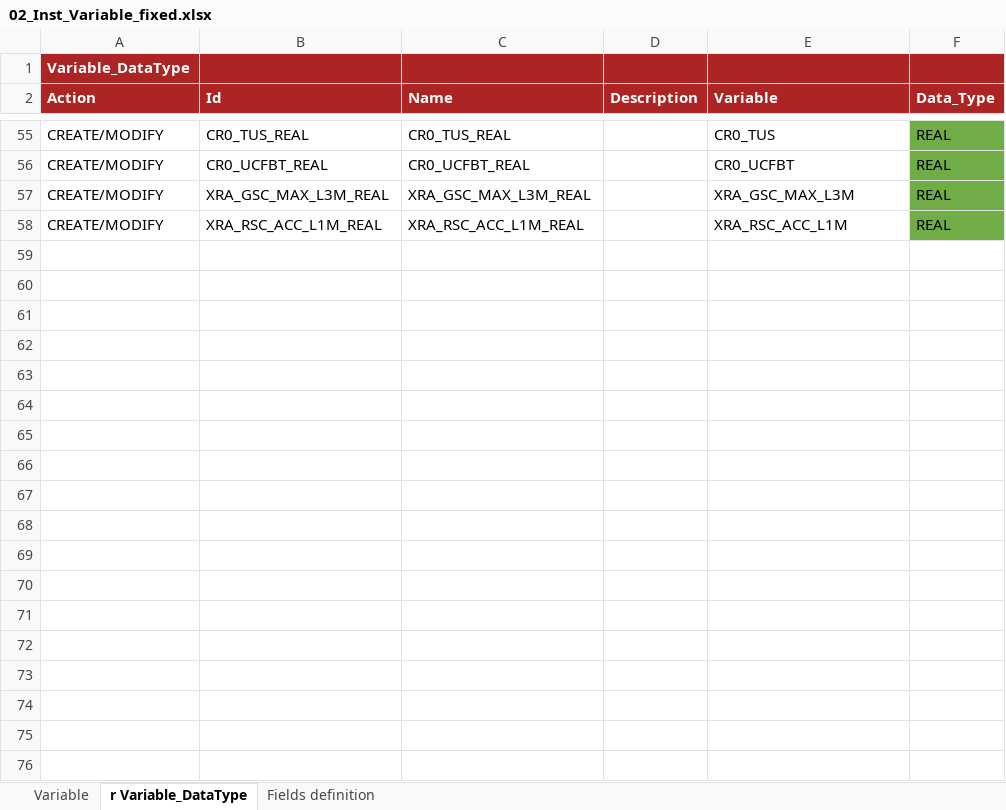
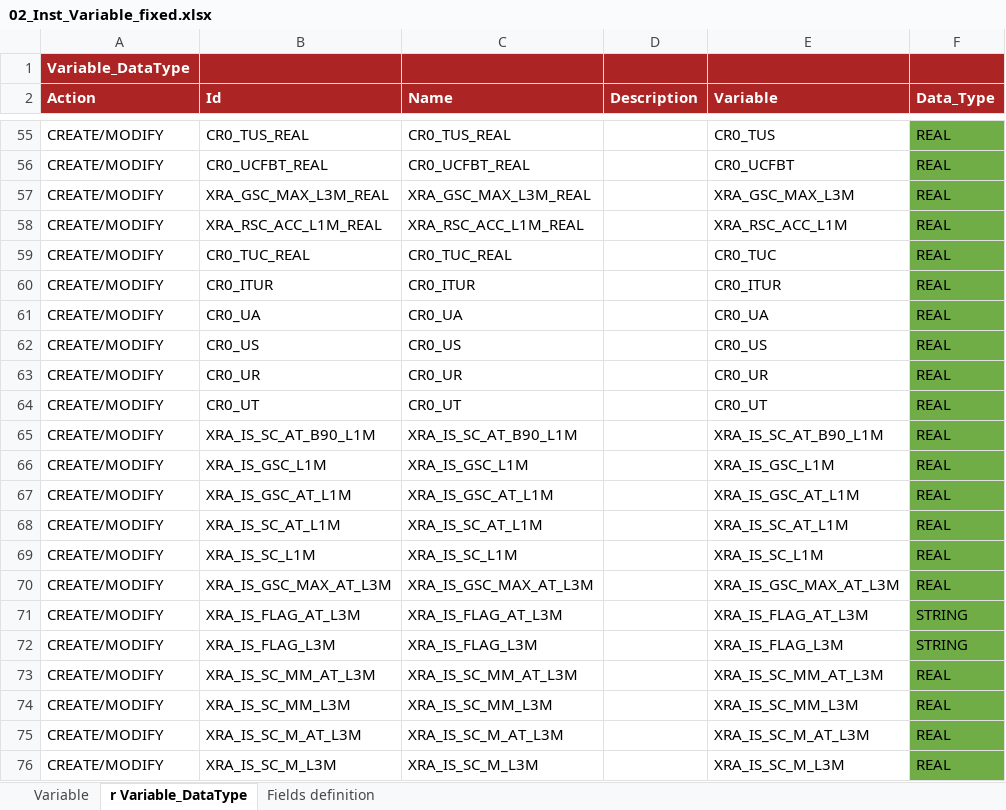
Before and after one commit to cybertop35/intelliJConf, an Excel workbook: earlywarning-pom/earlywarning-config/src/baf-instances/02_Inst_Variable_fixed.xlsx, sheet r Variable_DataType, drawn as a sheet; only a part is shown, gaps mark what is left out; values as stored, in another font and other column widths than the file's, no borders; charts and pictures not drawn; the diff covers the shown part only; the diff names each change by its address in the sheet, - before the commit and + after, or states it on an @@ line.

```diff
--- a/earlywarning-pom/earlywarning-config/src/baf-instances/02_Inst_Variable_fixed.xlsx (sheet r Variable_DataType)
+++ b/earlywarning-pom/earlywarning-config/src/baf-instances/02_Inst_Variable_fixed.xlsx (sheet r Variable_DataType)
+row 59: CREATE/MODIFY | CR0_TUC_REAL | CR0_TUC_REAL |  | CR0_TUC | REAL
+row 60: CREATE/MODIFY | CR0_ITUR | CR0_ITUR |  | CR0_ITUR | REAL
+row 61: CREATE/MODIFY | CR0_UA | CR0_UA |  | CR0_UA | REAL
+row 62: CREATE/MODIFY | CR0_US | CR0_US |  | CR0_US | REAL
+row 63: CREATE/MODIFY | CR0_UR | CR0_UR |  | CR0_UR | REAL
+row 64: CREATE/MODIFY | CR0_UT | CR0_UT |  | CR0_UT | REAL
+row 65: CREATE/MODIFY | XRA_IS_SC_AT_B90_L1M | XRA_IS_SC_AT_B90_L1M |  | XRA_IS_SC_AT_B90_L1M | REAL
+row 66: CREATE/MODIFY | XRA_IS_GSC_L1M | XRA_IS_GSC_L1M |  | XRA_IS_GSC_L1M | REAL
+row 67: CREATE/MODIFY | XRA_IS_GSC_AT_L1M | XRA_IS_GSC_AT_L1M |  | XRA_IS_GSC_AT_L1M | REAL
+row 68: CREATE/MODIFY | XRA_IS_SC_AT_L1M | XRA_IS_SC_AT_L1M |  | XRA_IS_SC_AT_L1M | REAL
+row 69: CREATE/MODIFY | XRA_IS_SC_L1M | XRA_IS_SC_L1M |  | XRA_IS_SC_L1M | REAL
+row 70: CREATE/MODIFY | XRA_IS_GSC_MAX_AT_L3M | XRA_IS_GSC_MAX_AT_L3M |  | XRA_IS_GSC_MAX_AT_L3M | REAL
+row 71: CREATE/MODIFY | XRA_IS_FLAG_AT_L3M | XRA_IS_FLAG_AT_L3M |  | XRA_IS_FLAG_AT_L3M | STRING
+row 72: CREATE/MODIFY | XRA_IS_FLAG_L3M | XRA_IS_FLAG_L3M |  | XRA_IS_FLAG_L3M | STRING
+row 73: CREATE/MODIFY | XRA_IS_SC_MM_AT_L3M | XRA_IS_SC_MM_AT_L3M |  | XRA_IS_SC_MM_AT_L3M | REAL
+row 74: CREATE/MODIFY | XRA_IS_SC_MM_L3M | XRA_IS_SC_MM_L3M |  | XRA_IS_SC_MM_L3M | REAL
+row 75: CREATE/MODIFY | XRA_IS_SC_M_AT_L3M | XRA_IS_SC_M_AT_L3M |  | XRA_IS_SC_M_AT_L3M | REAL
+row 76: CREATE/MODIFY | XRA_IS_SC_M_L3M | XRA_IS_SC_M_L3M |  | XRA_IS_SC_M_L3M | REAL
```
Also changed, not shown: 14 added rows elsewhere in this sheet, sheet Variable, earlywarning-pom/earlywarning-config/src/baf-configuration/07_LIB_EWS_IT/07_LibFormula.xlsx, earlywarning-pom/earlywarning-config/src/baf-instances/03_Inst_Analysis_Unit.xlsx, 1 other file.
